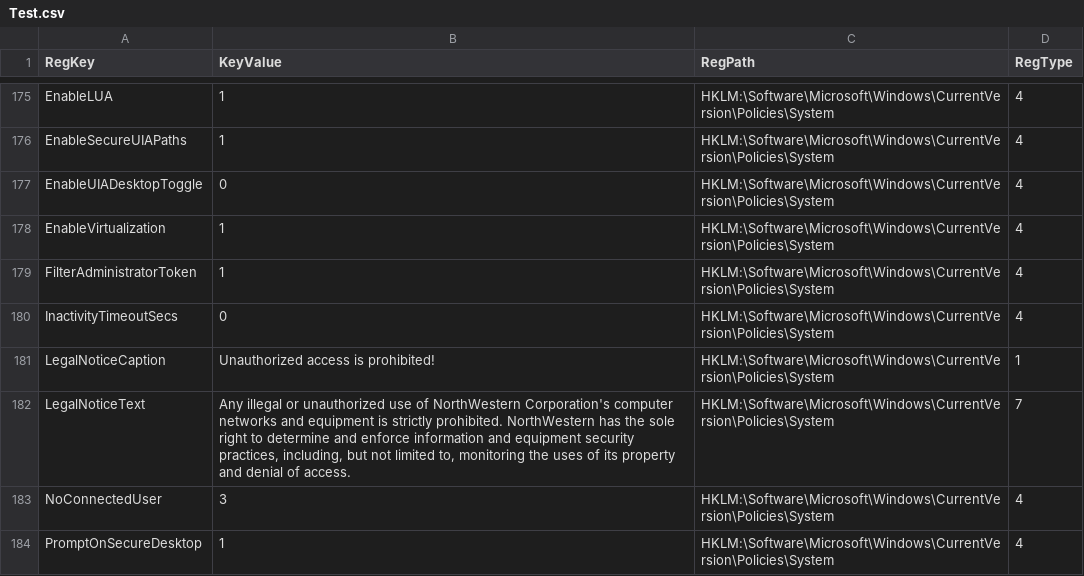
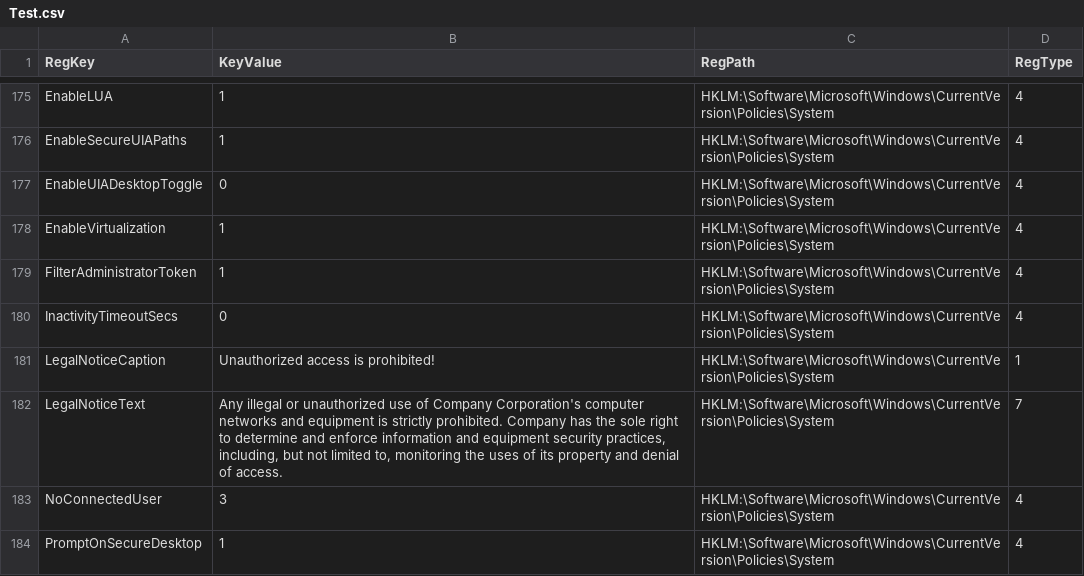
Before and after one commit to Chappy59711/All-in-My-Head, a CSV file: ConfigReview-PS1/Test.csv, drawn as a sheet; only a part is shown, gaps mark what is left out.

Commit message:
Update Test.csv

```diff
--- a/ConfigReview-PS1/Test.csv
+++ b/ConfigReview-PS1/Test.csv
@@ -181,3 +181,3 @@
 "LegalNoticeCaption","Unauthorized access is prohibited!","HKLM:\Software\Microsoft\Windows\CurrentVersion\Policies\System","1"
-"LegalNoticeText","Any illegal or unauthorized use of NorthWestern Corporation's computer networks and equipment is strictly prohibited.  NorthWestern has the sole right to determine and enforce information and equipment security practices,  including,  but not limited to,  monitoring the uses of its property and denial of access.","HKLM:\Software\Microsoft\Windows\CurrentVersion\Policies\System","7"
+"LegalNoticeText","Any illegal or unauthorized use of Company Corporation's computer networks and equipment is strictly prohibited.  Company has the sole right to determine and enforce information and equipment security practices,  including,  but not limited to,  monitoring the uses of its property and denial of access.","HKLM:\Software\Microsoft\Windows\CurrentVersion\Policies\System","7"
 "NoConnectedUser","3","HKLM:\Software\Microsoft\Windows\CurrentVersion\Policies\System","4"
```
